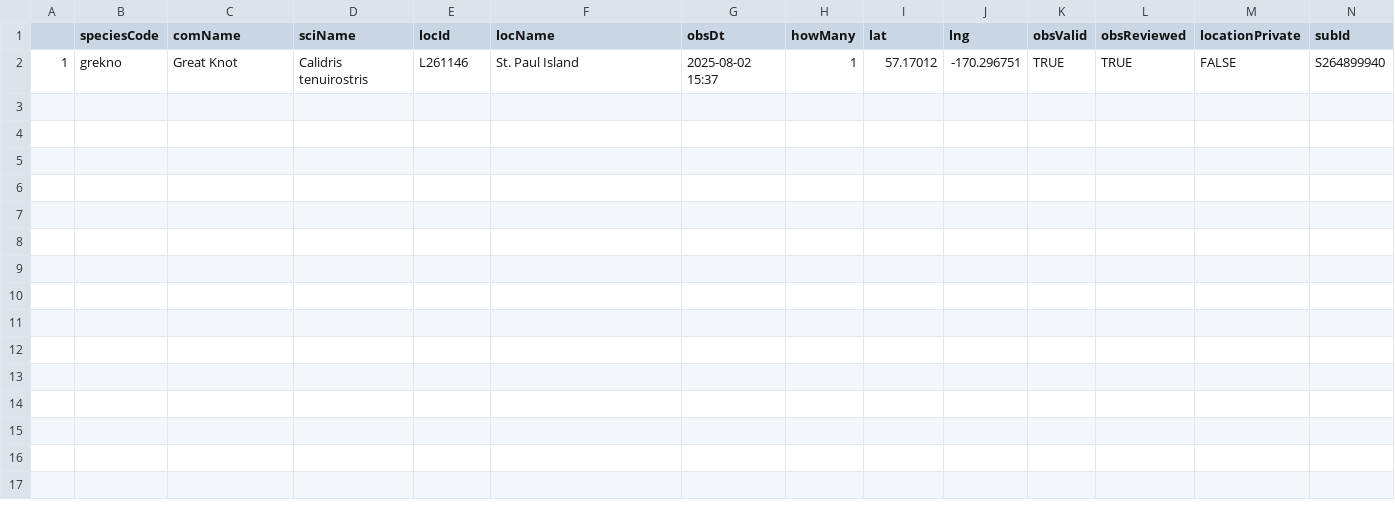
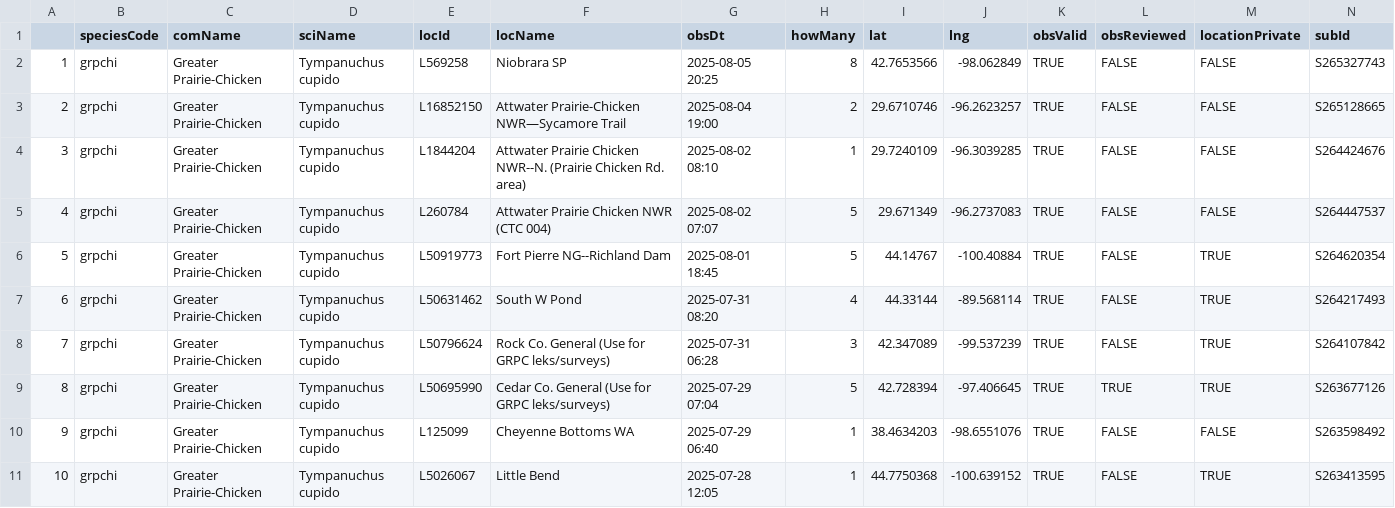
Before and after one commit to jsm425/BirdNerd, a CSV file: BirdSightingLists/level5Sightings.csv, drawn as a sheet; removed rows and columns are numbered as before the commit, all else as after; the diff names each change by its address in the sheet, - before the commit and + after, or states it on an @@ line.

```diff
--- a/BirdSightingLists/level5Sightings.csv
+++ b/BirdSightingLists/level5Sightings.csv
-row 2: 1 | grekno | Great Knot | Calidris tenuirostris | L261146 | St. Paul Island | 2025-08-02 15:37 | 1 | 57.17012 | -170.296751 | TRUE | TRUE | FALSE | S264899940
+row 2: 1 | grpchi | Greater Prairie-Chicken | Tympanuchus cupido | L569258 | Niobrara SP | 2025-08-05 20:25 | 8 | 42.7653566 | -98.062849 | TRUE | FALSE | FALSE | S265327743
+row 3: 2 | grpchi | Greater Prairie-Chicken | Tympanuchus cupido | L16852150 | Attwater Prairie-Chicken NWR—Sycamore Trail | 2025-08-04 19:00 | 2 | 29.6710746 | -96.2623257 | TRUE | FALSE | FALSE | S265128665
+row 4: 3 | grpchi | Greater Prairie-Chicken | Tympanuchus cupido | L1844204 | Attwater Prairie Chicken NWR--N. (Prairie Chicken Rd. area) | 2025-08-02 08:10 | 1 | 29.7240109 | -96.3039285 | TRUE | FALSE | FALSE | S264424676
+row 5: 4 | grpchi | Greater Prairie-Chicken | Tympanuchus cupido | L260784 | Attwater Prairie Chicken NWR (CTC 004) | 2025-08-02 07:07 | 5 | 29.671349 | -96.2737083 | TRUE | FALSE | FALSE | S264447537
+row 6: 5 | grpchi | Greater Prairie-Chicken | Tympanuchus cupido | L50919773 | Fort Pierre NG--Richland Dam | 2025-08-01 18:45 | 5 | 44.14767 | -100.40884 | TRUE | FALSE | TRUE | S264620354
+row 7: 6 | grpchi | Greater Prairie-Chicken | Tympanuchus cupido | L50631462 | South W Pond | 2025-07-31 08:20 | 4 | 44.33144 | -89.568114 | TRUE | FALSE | TRUE | S264217493
+row 8: 7 | grpchi | Greater Prairie-Chicken | Tympanuchus cupido | L50796624 | Rock Co. General (Use for GRPC leks/surveys) | 2025-07-31 06:28 | 3 | 42.347089 | -99.537239 | TRUE | FALSE | TRUE | S264107842
+row 9: 8 | grpchi | Greater Prairie-Chicken | Tympanuchus cupido | L50695990 | Cedar Co. General (Use for GRPC leks/surveys) | 2025-07-29 07:04 | 5 | 42.728394 | -97.406645 | TRUE | TRUE | TRUE | S263677126
+row 10: 9 | grpchi | Greater Prairie-Chicken | Tympanuchus cupido | L125099 | Cheyenne Bottoms WA | 2025-07-29 06:40 | 1 | 38.4634203 | -98.6551076 | TRUE | FALSE | FALSE | S263598492
+row 11: 10 | grpchi | Greater Prairie-Chicken | Tympanuchus cupido | L5026067 | Little Bend | 2025-07-28 12:05 | 1 | 44.7750368 | -100.639152 | TRUE | FALSE | TRUE | S263413595
```
Also changed, not shown: 4 other files.
